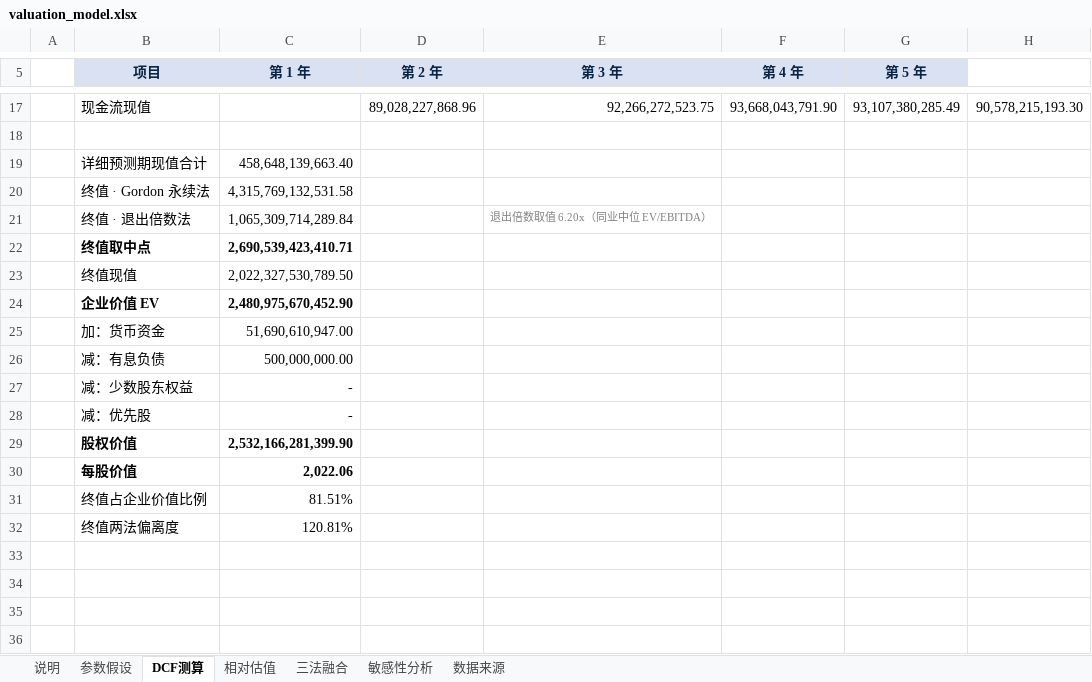
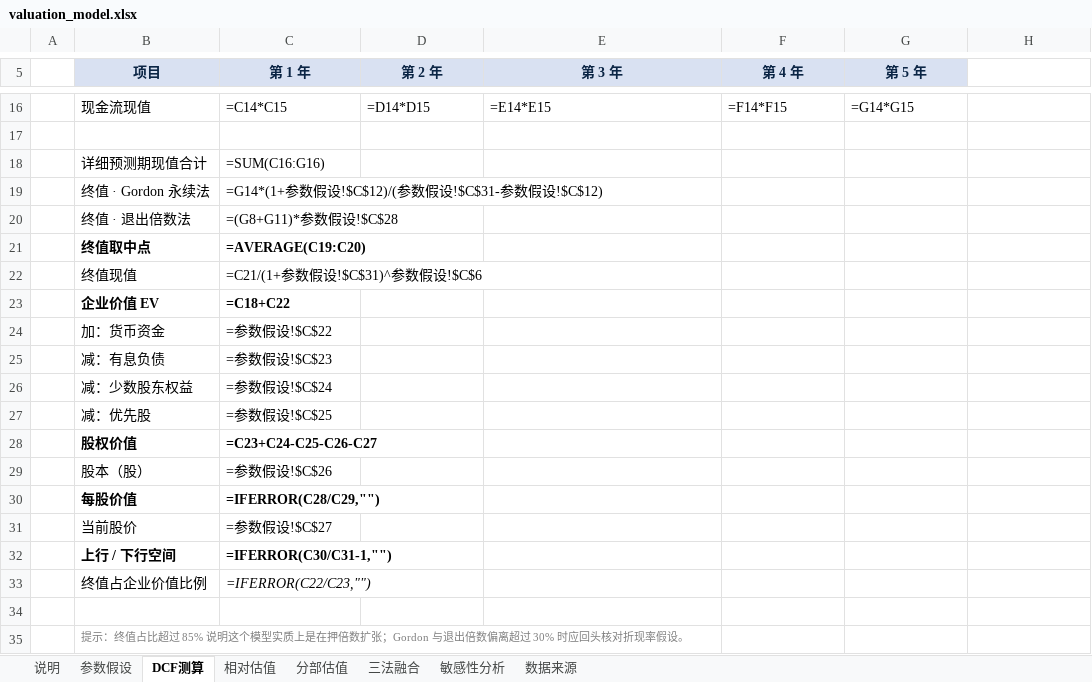
Before and after one commit to greentailv-prog/Finscope, an Excel workbook: valuation/demo/valuation_model.xlsx, sheet DCF测算, drawn as a sheet; only a part is shown, gaps mark what is left out; values as stored, in another font and other column widths than the file's, no borders; formulas without a stored value are shown as written; addresses are those after the commit; the diff covers the shown part only; the diff names each change by its address in the sheet, - before the commit and + after, or states it on an @@ line.

```diff
--- a/valuation/demo/valuation_model.xlsx (sheet DCF测算)
+++ b/valuation/demo/valuation_model.xlsx (sheet DCF测算)
+sheet tab: 分部估值
-C16 (第 1 年): (empty)
+C16 (第 1 年): =C14*C15
-D16 (第 2 年): 89,028,227,868.96
+D16 (第 2 年): =D14*D15
-E16 (第 3 年): 92,266,272,523.75
+E16 (第 3 年): =E14*E15
-F16 (第 4 年): 93,668,043,791.90
+F16 (第 4 年): =F14*F15
-G16 (第 5 年): 93,107,380,285.49
+G16 (第 5 年): =G14*G15
-H16: 90,578,215,193.30
+H16: (empty)
-C18 (第 1 年): 458,648,139,663.40
+C18 (第 1 年): =SUM(C16:G16)
-C19 (第 1 年): 4,315,769,132,531.58
+C19 (第 1 年): =G14*(1+参数假设!$C$12)/(参数假设!$C$31-参数假设!$C$12)
-C20 (第 1 年): 1,065,309,714,289.84
+C20 (第 1 年): =(G8+G11)*参数假设!$C$28
-E20 (第 3 年): 退出倍数取值 6.20x（同业中位 EV/EBITDA）
+E20 (第 3 年): (empty)
-C21 (第 1 年): 2,690,539,423,410.71
+C21 (第 1 年): =AVERAGE(C19:C20)
-C22 (第 1 年): 2,022,327,530,789.50
+C22 (第 1 年): =C21/(1+参数假设!$C$31)^参数假设!$C$6
-C23 (第 1 年): 2,480,975,670,452.90
+C23 (第 1 年): =C18+C22
-C24 (第 1 年): 51,690,610,947.00
+C24 (第 1 年): =参数假设!$C$22
-C25 (第 1 年): 500,000,000.00
+C25 (第 1 年): =参数假设!$C$23
-C26 (第 1 年): -
+C26 (第 1 年): =参数假设!$C$24
-C27 (第 1 年): -
+C27 (第 1 年): =参数假设!$C$25
-C28 (第 1 年): 2,532,166,281,399.90
+C28 (第 1 年): =C23+C24-C25-C26-C27
+row 29:  | 股本（股） | =参数假设!$C$26
-C30 (第 1 年): 2,022.06
+C30 (第 1 年): =IFERROR(C28/C29,"")
+row 31:  | 当前股价 | =参数假设!$C$27
+row 32:  | 上行 / 下行空间 | =IFERROR(C30/C31-1,"")
-B33:C33 italic: off
+B33:C33 italic: on
-C33 (第 1 年): 81.51%
+C33 (第 1 年): =IFERROR(C22/C23,"")
-row 34:  | 终值两法偏离度 | 120.81%
+row 34: (empty)
+row 35:  | 提示：终值占比超过 85% 说明这个模型实质上是在押倍数扩张；Gordon 与退出倍数偏离超过 30% 时应回头核对折现率假设。
```
Also changed, not shown: 1 added row, 2 removed rows and 56 edited cells elsewhere in this sheet, sheet 敏感性分析, sheet 三法融合, sheet 相对估值, sheet 参数假设, sheet 说明, 11 other files.
